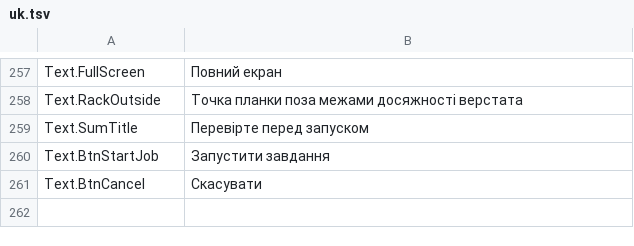
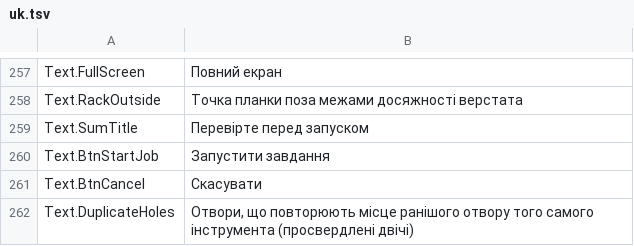
Before and after one commit to JuanenRac/EH3D-DRILLPRO, a TSV file: locales/uk.tsv, drawn as a sheet; only a part is shown, gaps mark what is left out.

```diff
--- a/locales/uk.tsv
+++ b/locales/uk.tsv
@@ -261 +261,2 @@ Text.BtnStartJob	Запустити завдання
 Text.BtnCancel	Скасувати
+Text.DuplicateHoles	Отвори, що повторюють місце ранішого отвору того самого інструмента (просвердлені двічі)
```
Also changed, not shown: locales/bg.tsv, locales/el.tsv, 25 other files.
